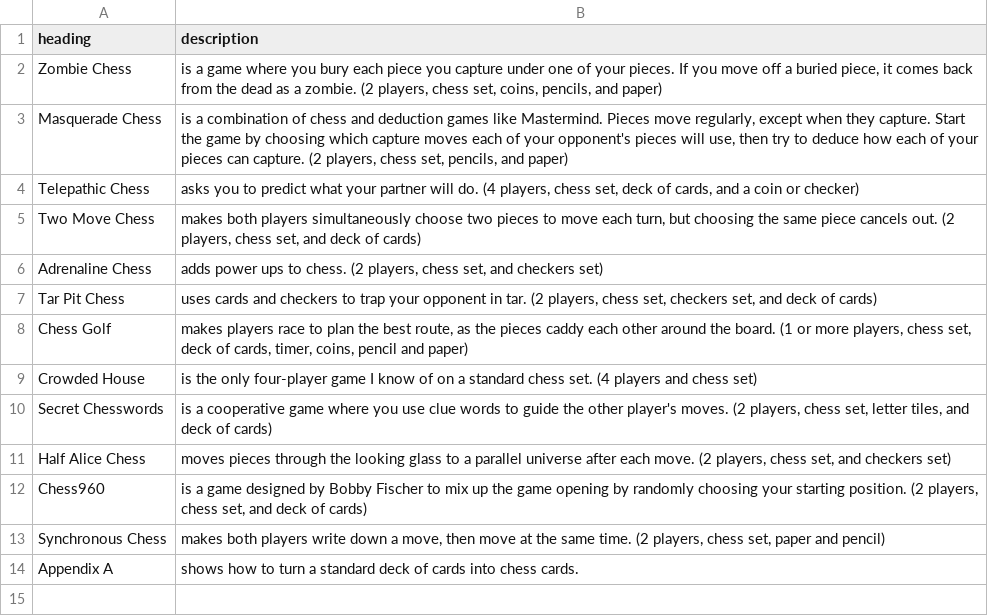
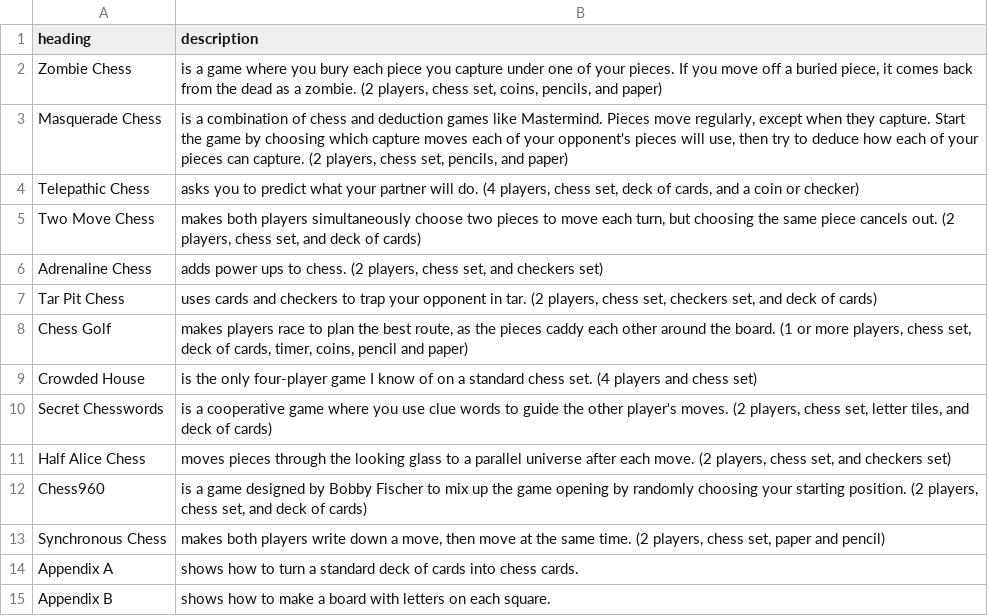
Before and after one commit to donkirkby/chess-kit, a CSV file: raw_rules/rules_contents.csv, drawn as a sheet; the diff names each change by its address in the sheet, - before the commit and + after, or states it on an @@ line.

Commit message:
Polish rules for Secret Chesswords, closes #116.

```diff
--- a/raw_rules/rules_contents.csv
+++ b/raw_rules/rules_contents.csv
+row 15: Appendix B | shows how to make a board with letters on each square.
```
Also changed, not shown: 5 other files.
